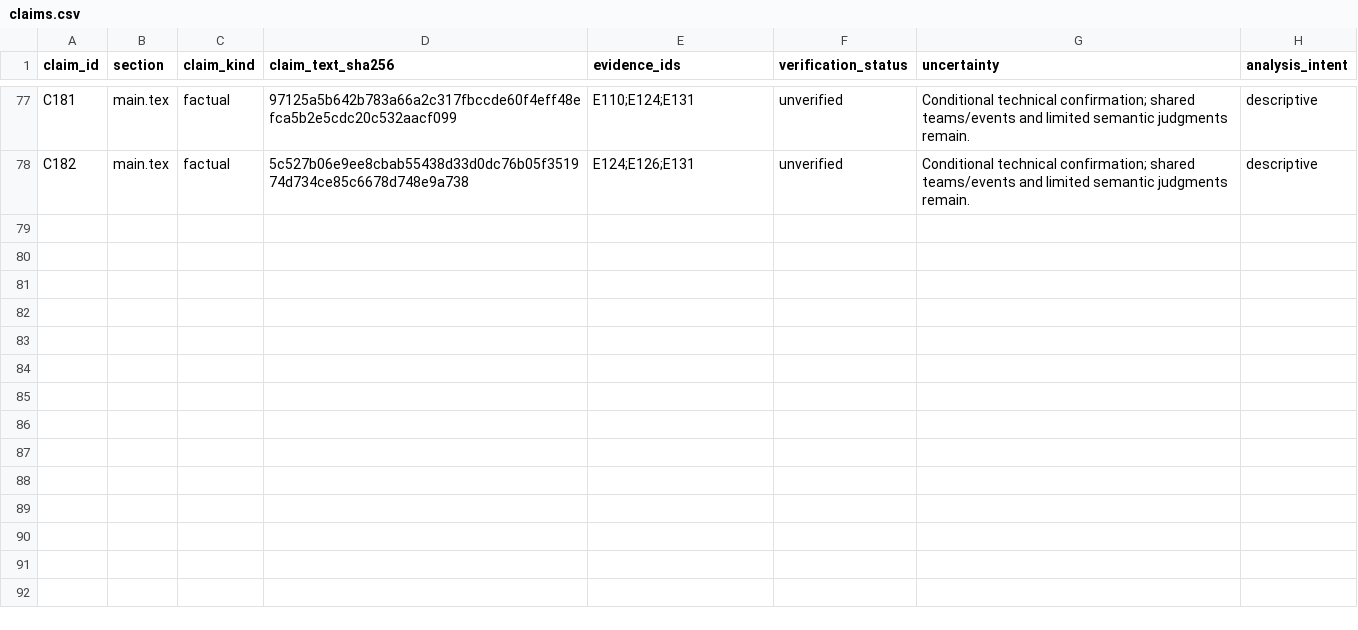
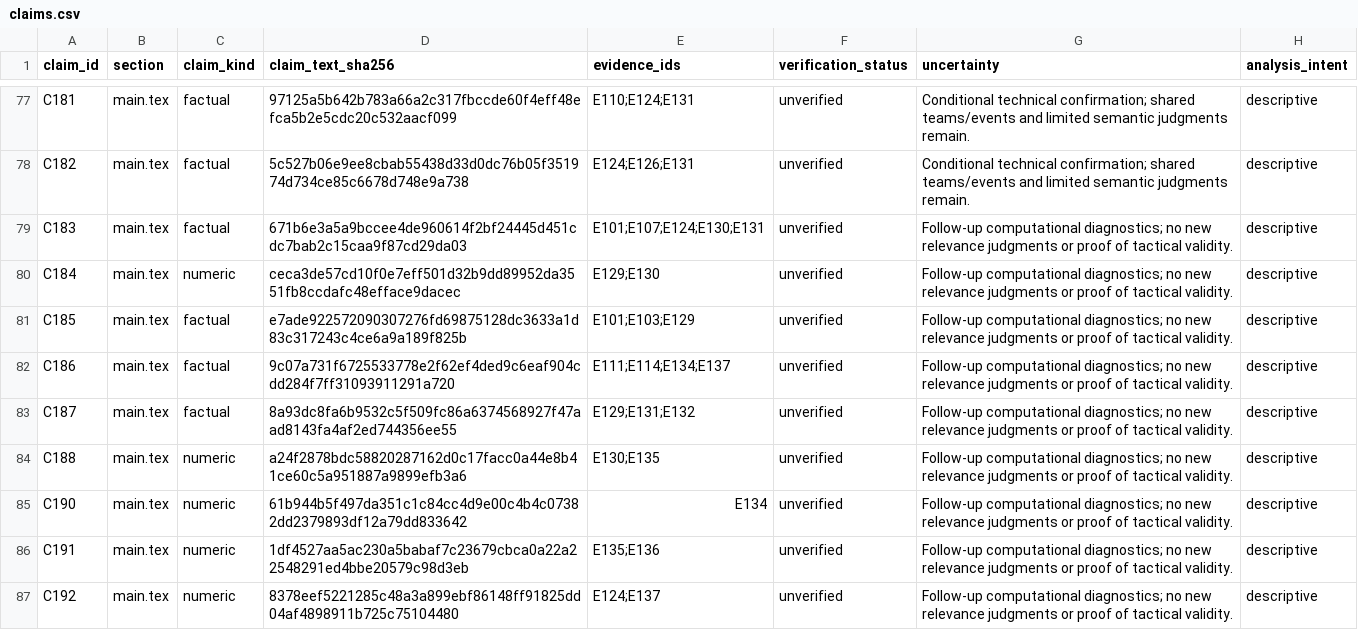
Before and after one commit to Zzz0zzZ0/CS2-coach-agent, a CSV file: docs/paper/claims.csv, drawn as a sheet; only a part is shown, gaps mark what is left out; the diff covers the shown part only; the diff names each change by its address in the sheet, - before the commit and + after, or states it on an @@ line.

```diff
--- a/docs/paper/claims.csv
+++ b/docs/paper/claims.csv
+row 79: C183 | main.tex | factual | 671b6e3a5a9bccee4de960614f2bf24445d451cdc7bab2c15caa9f87cd29da03 | E101;E107;E124;E130;E131 | unverified | Follow-up computational diagnostics; no new relevance judgments or proof of tactical validity. | descriptive
+row 80: C184 | main.tex | numeric | ceca3de57cd10f0e7eff501d32b9dd89952da3551fb8ccdafc48efface9dacec | E129;E130 | unverified | Follow-up computational diagnostics; no new relevance judgments or proof of tactical validity. | descriptive
+row 81: C185 | main.tex | factual | e7ade922572090307276fd69875128dc3633a1d83c317243c4ce6a9a189f825b | E101;E103;E129 | unverified | Follow-up computational diagnostics; no new relevance judgments or proof of tactical validity. | descriptive
+row 82: C186 | main.tex | factual | 9c07a731f6725533778e2f62ef4ded9c6eaf904cdd284f7ff31093911291a720 | E111;E114;E134;E137 | unverified | Follow-up computational diagnostics; no new relevance judgments or proof of tactical validity. | descriptive
+row 83: C187 | main.tex | factual | 8a93dc8fa6b9532c5f509fc86a6374568927f47aad8143fa4af2ed744356ee55 | E129;E131;E132 | unverified | Follow-up computational diagnostics; no new relevance judgments or proof of tactical validity. | descriptive
+row 84: C188 | main.tex | numeric | a24f2878bdc58820287162d0c17facc0a44e8b41ce60c5a951887a9899efb3a6 | E130;E135 | unverified | Follow-up computational diagnostics; no new relevance judgments or proof of tactical validity. | descriptive
+row 85: C190 | main.tex | numeric | 61b944b5f497da351c1c84cc4d9e00c4b4c07382dd2379893df12a79dd833642 | E134 | unverified | Follow-up computational diagnostics; no new relevance judgments or proof of tactical validity. | descriptive
+row 86: C191 | main.tex | numeric | 1df4527aa5ac230a5babaf7c23679cbca0a22a22548291ed4bbe20579c98d3eb | E135;E136 | unverified | Follow-up computational diagnostics; no new relevance judgments or proof of tactical validity. | descriptive
+row 87: C192 | main.tex | numeric | 8378eef5221285c48a3a899ebf86148ff91825dd04af4898911b725c75104480 | E124;E137 | unverified | Follow-up computational diagnostics; no new relevance judgments or proof of tactical validity. | descriptive
```
Also changed, not shown: 8 added rows and 1 edited cell elsewhere in this file, 21 other files.
